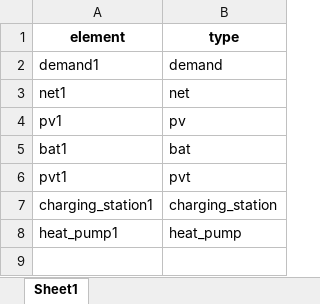
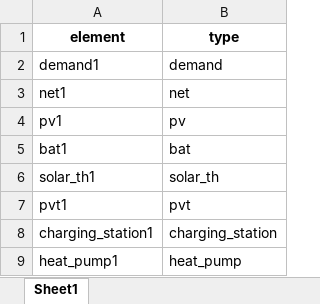
Before and after one commit to christianLeomil/masterthesis, an Excel workbook: output/df_aux.xlsx, sheet Sheet1, drawn as a sheet; values as stored, in another font and other column widths than the file's, no borders; the diff names each change by its address in the sheet, - before the commit and + after, or states it on an @@ line.

```diff
--- a/output/df_aux.xlsx (sheet Sheet1)
+++ b/output/df_aux.xlsx (sheet Sheet1)
+row 6: solar_th1 | solar_th
```
Also changed, not shown: output/df_con_electric.xlsx, output/df_con_thermal.xlsx, 9 other files.
